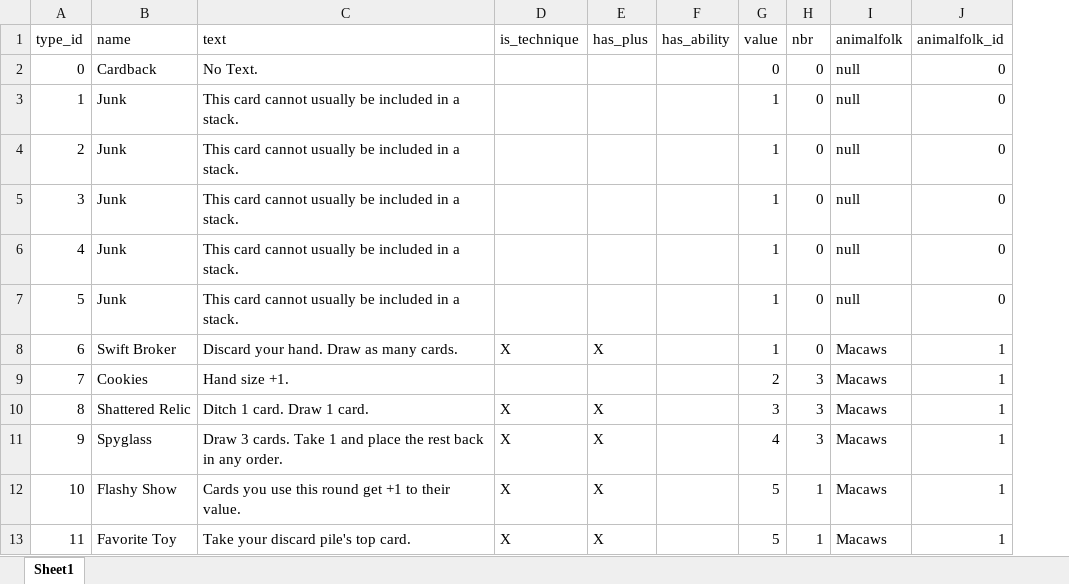
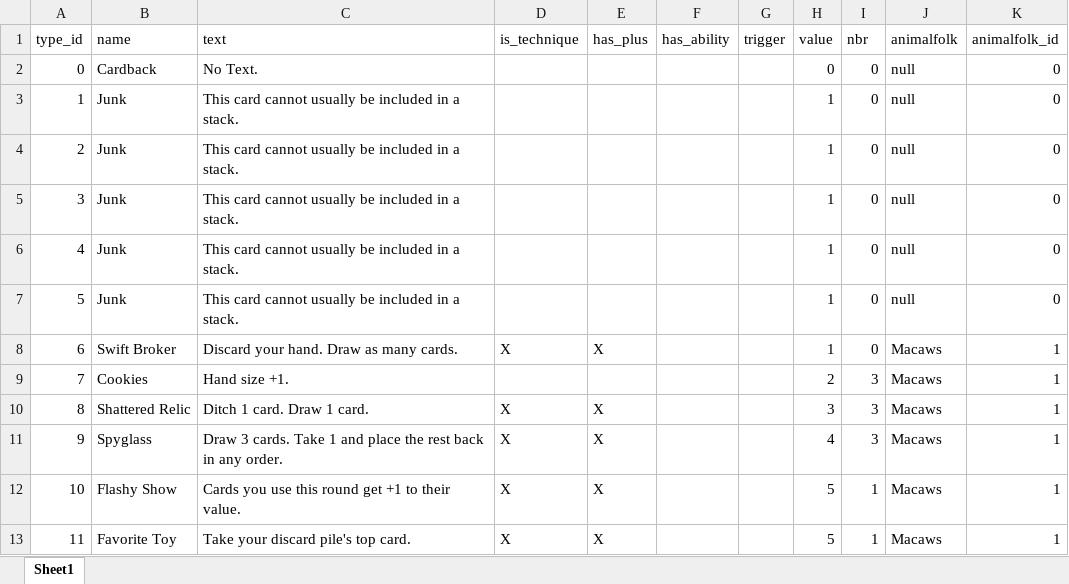
Before and after one commit to Whebon/dale-of-merchants, an Excel workbook: misc/genmaterial/material.xlsx, sheet Sheet1, drawn as a sheet; only a part is shown; values as stored, in another font and other column widths than the file's, no borders; the diff names each change by its address in the sheet, - before the commit and + after, or states it on an @@ line.

```diff
--- a/misc/genmaterial/material.xlsx (sheet Sheet1)
+++ b/misc/genmaterial/material.xlsx (sheet Sheet1)
+column G (trigger), empty
```
Also changed, not shown: 20 other files.
